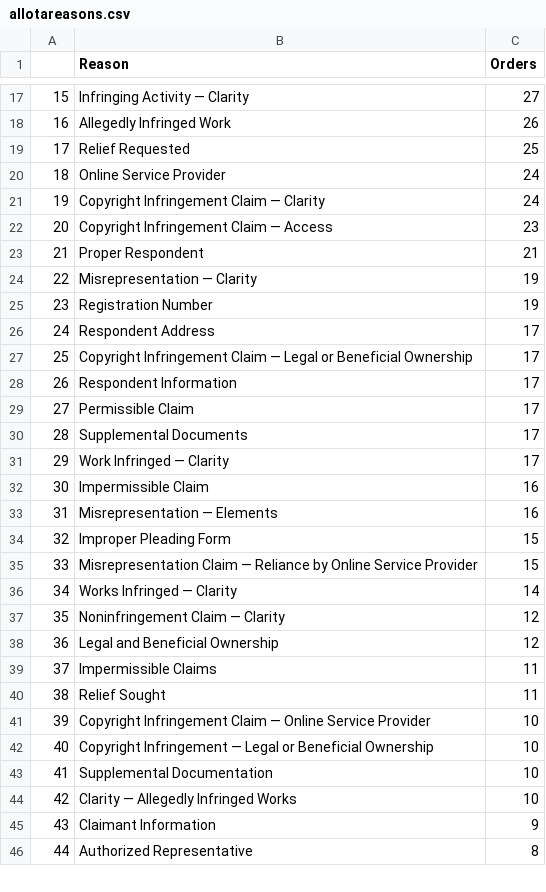
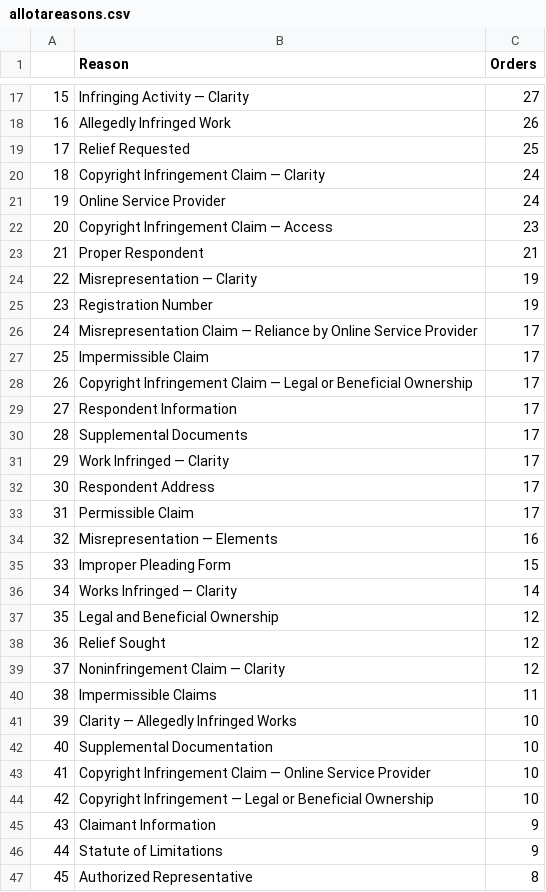
Before and after one commit to bibliobaloney/bibliobaloney.github.io, a CSV file: allotareasons.csv, drawn as a sheet; only a part is shown, gaps mark what is left out; removed rows and columns are numbered as before the commit, all else as after; the diff covers the shown part only; the diff names each change by its address in the sheet, - before the commit and + after, or states it on an @@ line.

```diff
--- a/allotareasons.csv
+++ b/allotareasons.csv
@@ row 21 moved to row 20: 18 @@
@@ column A renumbered between rows 21 and 86 @@
+row 26: 24 | Misrepresentation Claim — Reliance by Online Service Provider | 17
-B27 (Reason): Respondent Address
+B27 (Reason): Impermissible Claim
-row 32: 30 | Impermissible Claim | 16
+row 32: 30 | Respondent Address | 17
@@ row 29 moved to row 33: 31 @@
-row 35: 33 | Misrepresentation Claim — Reliance by Online Service Provider | 15
@@ row 38 moved to row 37: 35 @@
+row 38: 36 | Relief Sought | 12
-row 40: 38 | Relief Sought | 11
@@ row 44 moved to row 41: 39 @@
@@ row 43 moved to row 42: 40 @@
+row 46: 44 | Statute of Limitations | 9
```
Also changed, not shown: 1 added row, 2 removed rows, 3 moved rows and 4 edited cells elsewhere in this file, dmcadescriptions.csv, noninfringementdescriptions.csv, 5 other files.
